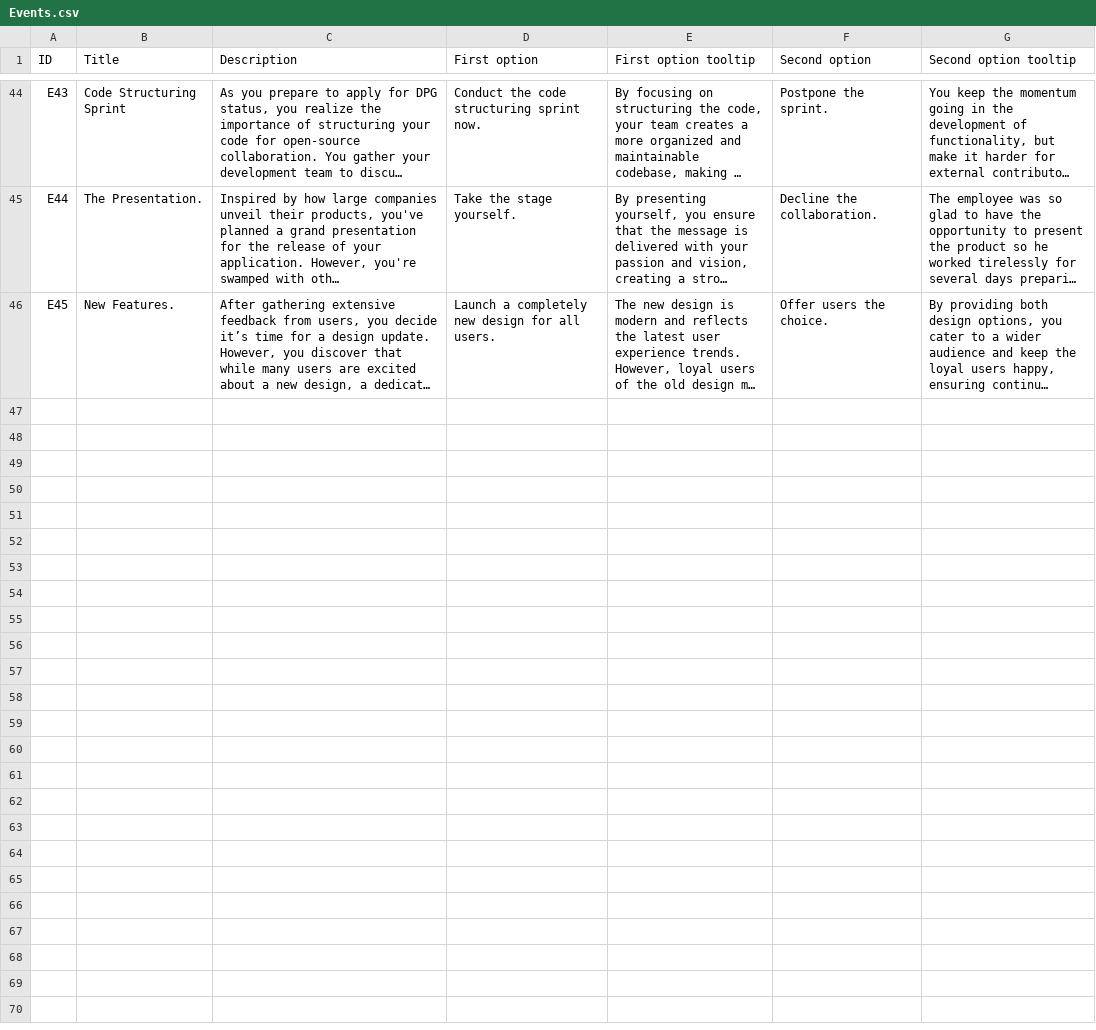
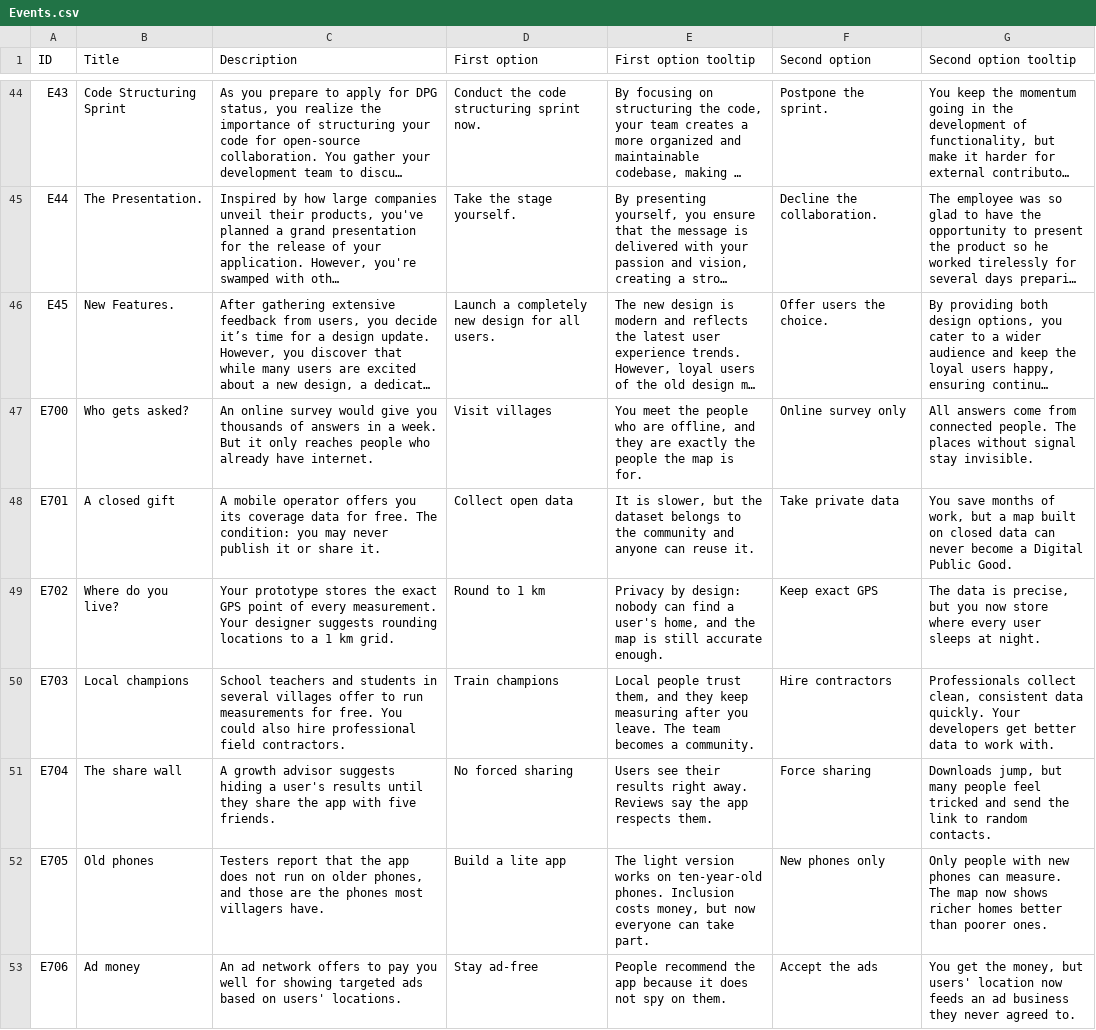
Before and after one commit to Kazakh-British-Technical-University/dpgsim, a CSV file: dpg_sim_export/Data/en/Events.csv, drawn as a sheet; only a part is shown, gaps mark what is left out; long unchanged cells end in …; the diff covers the shown part only; the diff names each change by its address in the sheet, - before the commit and + after, or states it on an @@ line.

Commit message:
EDD. Add Village Signal Map scenario (SDG 9)
New scenario for the village zone (MapRegion 1): a small team builds a
free, open-source app and open map of mobile and internet coverage gaps
in villages, so new towers and school Wi-Fi go where people are really
left offline. 13 events (E700-E712) built around ethical design
dilemmas: inclusive research, open vs closed data, privacy by design,
dark patterns, inclusive design for old phones, surveillance ads,
honest maps vs data bias, accessibility, informed consent, local
languages and do-no-harm.

- Scenarios/Scenario_VillageSignalMap.txt: new scenario file
- Events.csv: event logic rows E700-E712
- en/Events.csv: English texts for E700-E712
- en/Scenarios.csv: scenario row ID 70

Only new rows are appended; existing rows, code and structure are
unchanged. Unused ID range chosen to avoid conflicts with other open PRs.

```diff
--- a/dpg_sim_export/Data/en/Events.csv
+++ b/dpg_sim_export/Data/en/Events.csv
+row 47: E700 | Who gets asked? | An online survey would give you thousands of answers in a week. But it only reaches people who already have internet. | Visit villages | You meet the people who are offline, and they are exactly the people the map is for. | Online survey only | All answers come from connected people. The places without signal stay invisible.
+row 48: E701 | A closed gift | A mobile operator offers you its coverage data for free. The condition: you may never publish it or share it. | Collect open data | It is slower, but the dataset belongs to the community and anyone can reuse it. | Take private data | You save months of work, but a map built on closed data can never become a Digital Public Good.
+row 49: E702 | Where do you live? | Your prototype stores the exact GPS point of every measurement. Your designer suggests rounding locations to a 1 km grid. | Round to 1 km | Privacy by design: nobody can find a user's home, and the map is still accurate enough. | Keep exact GPS | The data is precise, but you now store where every user sleeps at night.
+row 50: E703 | Local champions | School teachers and students in several villages offer to run measurements for free. You could also hire professional field contractors. | Train champions | Local people trust them, and they keep measuring after you leave. The team becomes a community. | Hire contractors | Professionals collect clean, consistent data quickly. Your developers get better data to work with.
+row 51: E704 | The share wall | A growth advisor suggests hiding a user's results until they share the app with five friends. | No forced sharing | Users see their results right away. Reviews say the app respects them. | Force sharing | Downloads jump, but many people feel tricked and send the link to random contacts.
+row 52: E705 | Old phones | Testers report that the app does not run on older phones, and those are the phones most villagers have. | Build a lite app | The light version works on ten-year-old phones. Inclusion costs money, but now everyone can take part. | New phones only | Only people with new phones can measure. The map now shows richer homes better than poorer ones.
+row 53: E706 | Ad money | An ad network offers to pay you well for showing targeted ads based on users' locations. | Stay ad-free | People recommend the app because it does not spy on them. | Accept the ads | You get the money, but users' location now feeds an ad business they never agreed to.
```
Also changed, not shown: 6 added rows elsewhere in this file, 3 other files.
